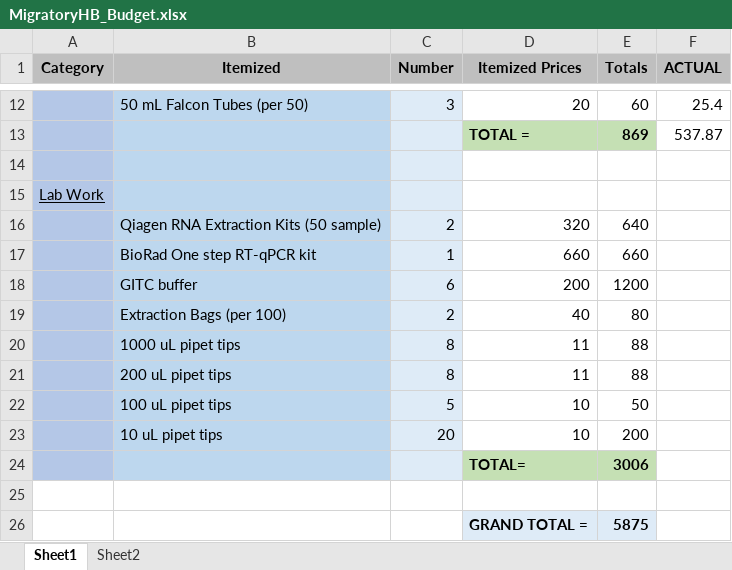
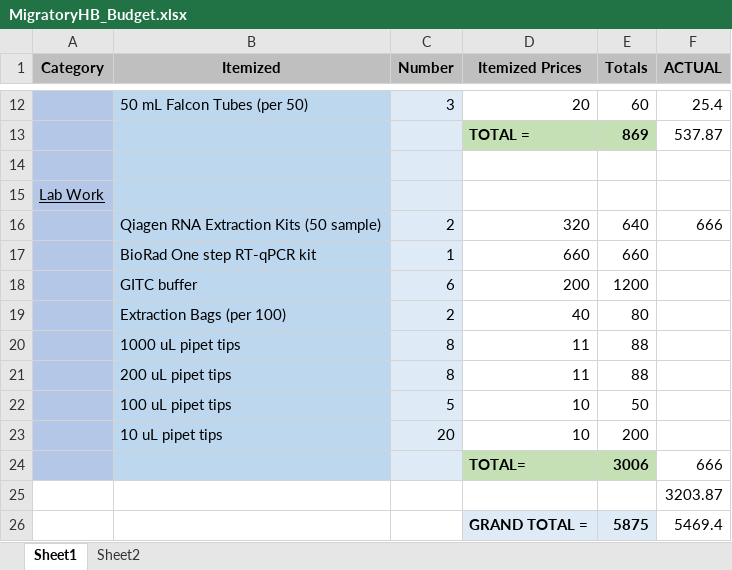
Before and after one commit to samanthaannalger/AlgerProjects, an Excel workbook: MigratoryStationary/Documents/MigratoryHB_Budget.xlsx, sheet Sheet1, drawn as a sheet; only a part is shown, gaps mark what is left out; values as stored, in another font and other column widths than the file's, no borders; the diff names each change by its address in the sheet, - before the commit and + after, or states it on an @@ line.

Commit message:
migratory budget edits

```diff
--- a/MigratoryStationary/Documents/MigratoryHB_Budget.xlsx (sheet Sheet1)
+++ b/MigratoryStationary/Documents/MigratoryHB_Budget.xlsx (sheet Sheet1)
-F16 (ACTUAL): (empty)
+F16 (ACTUAL): 666
-F24 (ACTUAL): (empty)
+F24 (ACTUAL): 666
-F25 (ACTUAL): (empty)
+F25 (ACTUAL): 3203.87
-F26 (ACTUAL): (empty)
+F26 (ACTUAL): 5469.4
```
Also changed, not shown: 1 other file.
